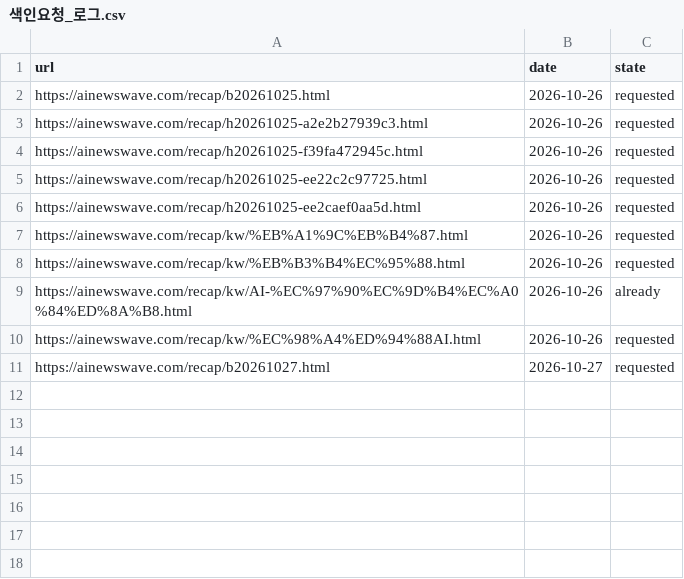
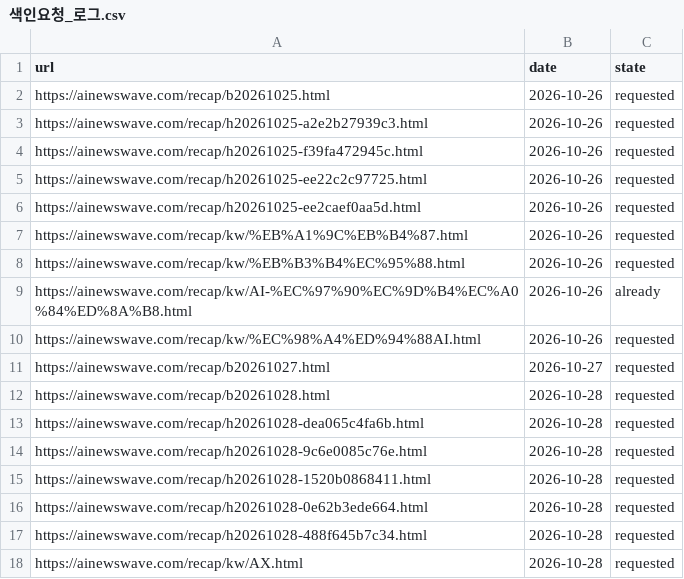
Before and after one commit to earthshin-e/aiinside, a CSV file: 통계/색인요청_로그.csv, drawn as a sheet; the diff names each change by its address in the sheet, - before the commit and + after, or states it on an @@ line.

```diff
--- a/통계/색인요청_로그.csv
+++ b/통계/색인요청_로그.csv
+row 12: https://ainewswave.com/recap/b20261028.html | 2026-10-28 | requested
+row 13: https://ainewswave.com/recap/h20261028-dea065c4fa6b.html | 2026-10-28 | requested
+row 14: https://ainewswave.com/recap/h20261028-9c6e0085c76e.html | 2026-10-28 | requested
+row 15: https://ainewswave.com/recap/h20261028-1520b0868411.html | 2026-10-28 | requested
+row 16: https://ainewswave.com/recap/h20261028-0e62b3ede664.html | 2026-10-28 | requested
+row 17: https://ainewswave.com/recap/h20261028-488f645b7c34.html | 2026-10-28 | requested
+row 18: https://ainewswave.com/recap/kw/AX.html | 2026-10-28 | requested
```
Also changed, not shown: 통계/일일지표.csv, 2 other files.
